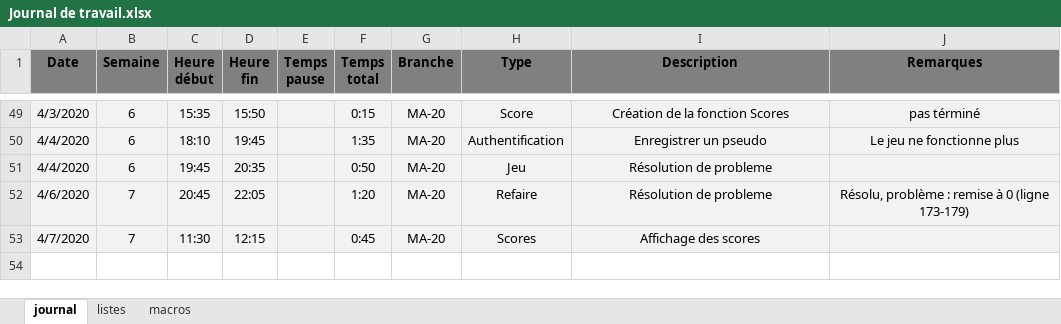
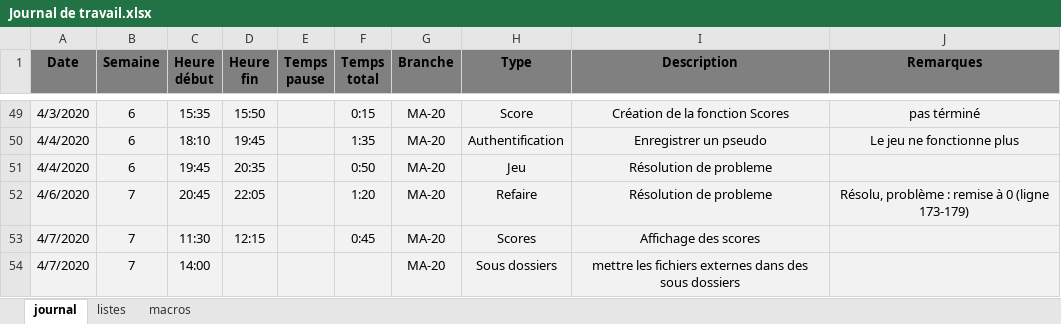
Before and after one commit to TimotheeRapin/Bataille-navale, an Excel workbook: Doc/Journal de travail.xlsx, sheet journal, drawn as a sheet; only a part is shown, gaps mark what is left out; values as stored, in another font and other column widths than the file's, no borders; the diff names each change by its address in the sheet, - before the commit and + after, or states it on an @@ line.

```diff
--- a/Doc/Journal de travail.xlsx (sheet journal)
+++ b/Doc/Journal de travail.xlsx (sheet journal)
+row 54: 4/7/2020 | 7 | 14:00 |  |  |  | MA-20 | Sous dossiers | mettre les fichiers externes dans des sous dossiers
```
Also changed, not shown: 9 other files.
